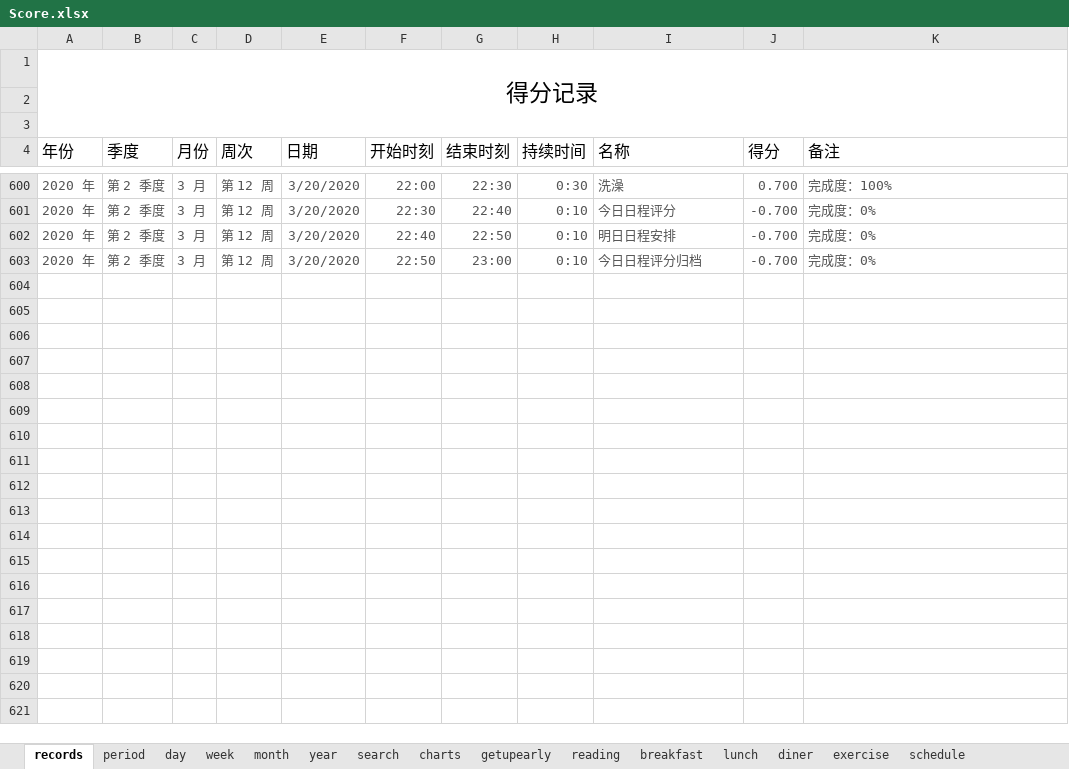
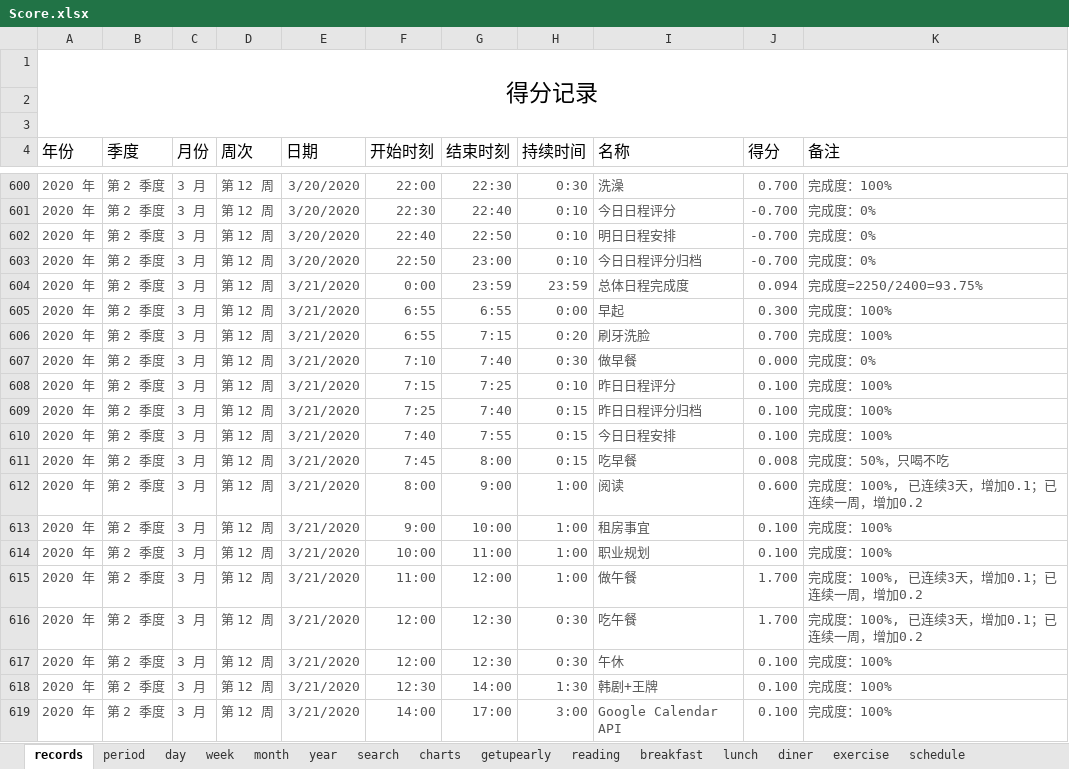
Before and after one commit to Gzhennaxia/Gzhennaxia.github.io, an Excel workbook: source/excel/Score.xlsx, sheet records, drawn as a sheet; only a part is shown, gaps mark what is left out; values as stored, in another font and other column widths than the file's, no borders; table styles not drawn; the diff covers the shown part only; the diff names each change by its address in the sheet, - before the commit and + after, or states it on an @@ line.

```diff
--- a/source/excel/Score.xlsx (sheet records)
+++ b/source/excel/Score.xlsx (sheet records)
+row 604: 2020 年 | 第 2 季度 | 3 月 | 第 12 周 | 3/21/2020 | 0:00 | 23:59 | 23:59 | 总体日程完成度 | 0.094 | 完成度=2250/2400=93.75%
+row 605: 2020 年 | 第 2 季度 | 3 月 | 第 12 周 | 3/21/2020 | 6:55 | 6:55 | 0:00 | 早起 | 0.300 | 完成度：100%
+row 606: 2020 年 | 第 2 季度 | 3 月 | 第 12 周 | 3/21/2020 | 6:55 | 7:15 | 0:20 | 刷牙洗脸 | 0.700 | 完成度：100%
+row 607: 2020 年 | 第 2 季度 | 3 月 | 第 12 周 | 3/21/2020 | 7:10 | 7:40 | 0:30 | 做早餐 | 0.000 | 完成度：0%
+row 608: 2020 年 | 第 2 季度 | 3 月 | 第 12 周 | 3/21/2020 | 7:15 | 7:25 | 0:10 | 昨日日程评分 | 0.100 | 完成度：100%
+row 609: 2020 年 | 第 2 季度 | 3 月 | 第 12 周 | 3/21/2020 | 7:25 | 7:40 | 0:15 | 昨日日程评分归档 | 0.100 | 完成度：100%
+row 610: 2020 年 | 第 2 季度 | 3 月 | 第 12 周 | 3/21/2020 | 7:40 | 7:55 | 0:15 | 今日日程安排 | 0.100 | 完成度：100%
+row 611: 2020 年 | 第 2 季度 | 3 月 | 第 12 周 | 3/21/2020 | 7:45 | 8:00 | 0:15 | 吃早餐 | 0.008 | 完成度：50%，只喝不吃
+row 612: 2020 年 | 第 2 季度 | 3 月 | 第 12 周 | 3/21/2020 | 8:00 | 9:00 | 1:00 | 阅读 | 0.600 | 完成度：100%, 已连续3天，增加0.1；已连续一周，增加0.2
+row 613: 2020 年 | 第 2 季度 | 3 月 | 第 12 周 | 3/21/2020 | 9:00 | 10:00 | 1:00 | 租房事宜 | 0.100 | 完成度：100%
+row 614: 2020 年 | 第 2 季度 | 3 月 | 第 12 周 | 3/21/2020 | 10:00 | 11:00 | 1:00 | 职业规划 | 0.100 | 完成度：100%
+row 615: 2020 年 | 第 2 季度 | 3 月 | 第 12 周 | 3/21/2020 | 11:00 | 12:00 | 1:00 | 做午餐 | 1.700 | 完成度：100%, 已连续3天，增加0.1；已连续一周，增加0.2
+row 616: 2020 年 | 第 2 季度 | 3 月 | 第 12 周 | 3/21/2020 | 12:00 | 12:30 | 0:30 | 吃午餐 | 1.700 | 完成度：100%, 已连续3天，增加0.1；已连续一周，增加0.2
+row 617: 2020 年 | 第 2 季度 | 3 月 | 第 12 周 | 3/21/2020 | 12:00 | 12:30 | 0:30 | 午休 | 0.100 | 完成度：100%
+row 618: 2020 年 | 第 2 季度 | 3 月 | 第 12 周 | 3/21/2020 | 12:30 | 14:00 | 1:30 | 韩剧+王牌 | 0.100 | 完成度：100%
+row 619: 2020 年 | 第 2 季度 | 3 月 | 第 12 周 | 3/21/2020 | 14:00 | 17:00 | 3:00 | Google Calendar API | 0.100 | 完成度：100%
```
Also changed, not shown: 101 added rows elsewhere in this sheet, sheet period, sheet schedule, sheet getupearly, sheet diner, sheet exercise, sheet lunch, 2 more sheets, formulas that keep their value, charts or pictures, source/excel/Abstinence.xlsx, source/excel/ledger.xlsx, 1 other file.
